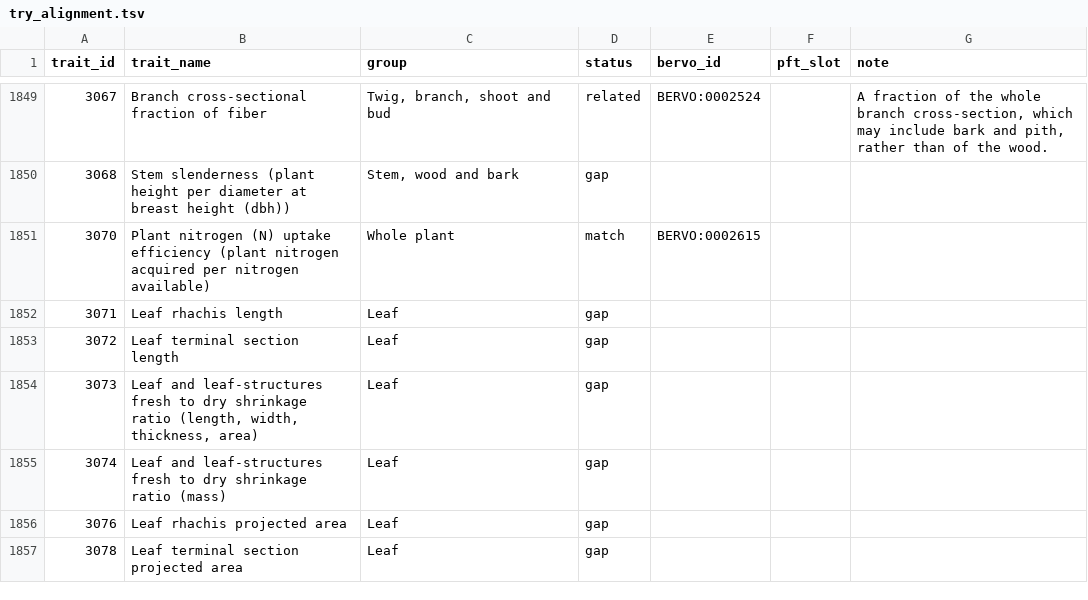
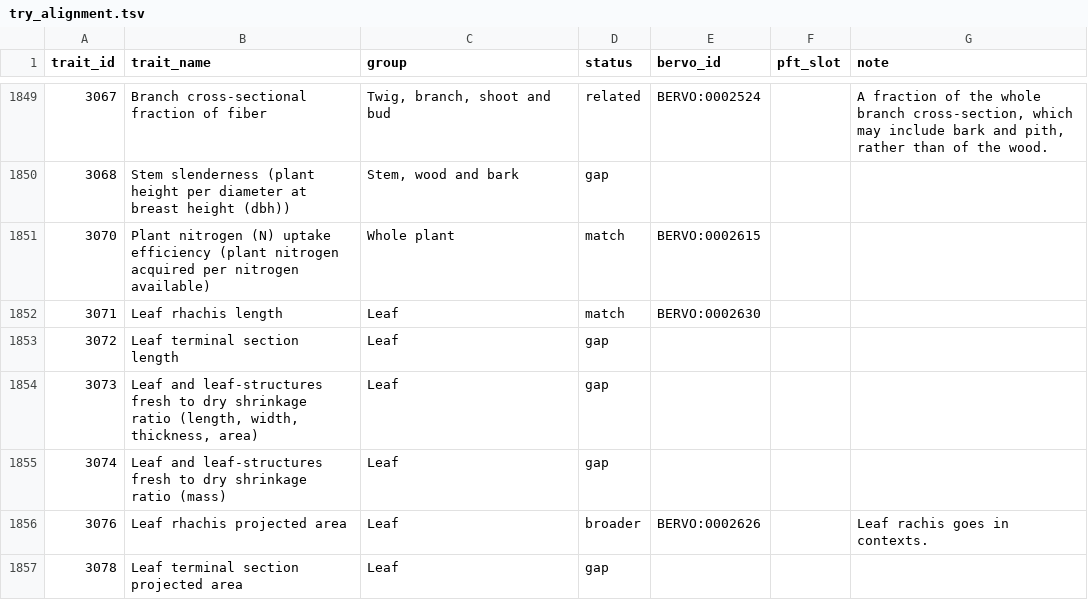
Before and after one commit to bioepic-data/bervo, a TSV file: src/scripts/try/try_alignment.tsv, drawn as a sheet; only a part is shown, gaps mark what is left out; the diff covers the shown part only.

```diff
--- a/src/scripts/try/try_alignment.tsv
+++ b/src/scripts/try/try_alignment.tsv
@@ -1851,3 +1851,3 @@ trait_id	trait_name	group	status	bervo_id	pft_slot	note
 3070	Plant nitrogen (N) uptake efficiency (plant nitrogen acquired per nitrogen available)	Whole plant	match	BERVO:0002615		
-3071	Leaf rhachis length	Leaf	gap			
+3071	Leaf rhachis length	Leaf	match	BERVO:0002630		
 3072	Leaf terminal section length	Leaf	gap			
@@ -1855,3 +1855,3 @@ trait_id	trait_name	group	status	bervo_id	pft_slot	note
 3074	Leaf and leaf-structures fresh to dry shrinkage ratio (mass)	Leaf	gap			
-3076	Leaf rhachis projected area	Leaf	gap			
+3076	Leaf rhachis projected area	Leaf	broader	BERVO:0002626		Leaf rachis goes in contexts.
 3078	Leaf terminal section projected area	Leaf	gap			
```
Also changed, not shown: 111 edited cells elsewhere in this file, 4 other files.
